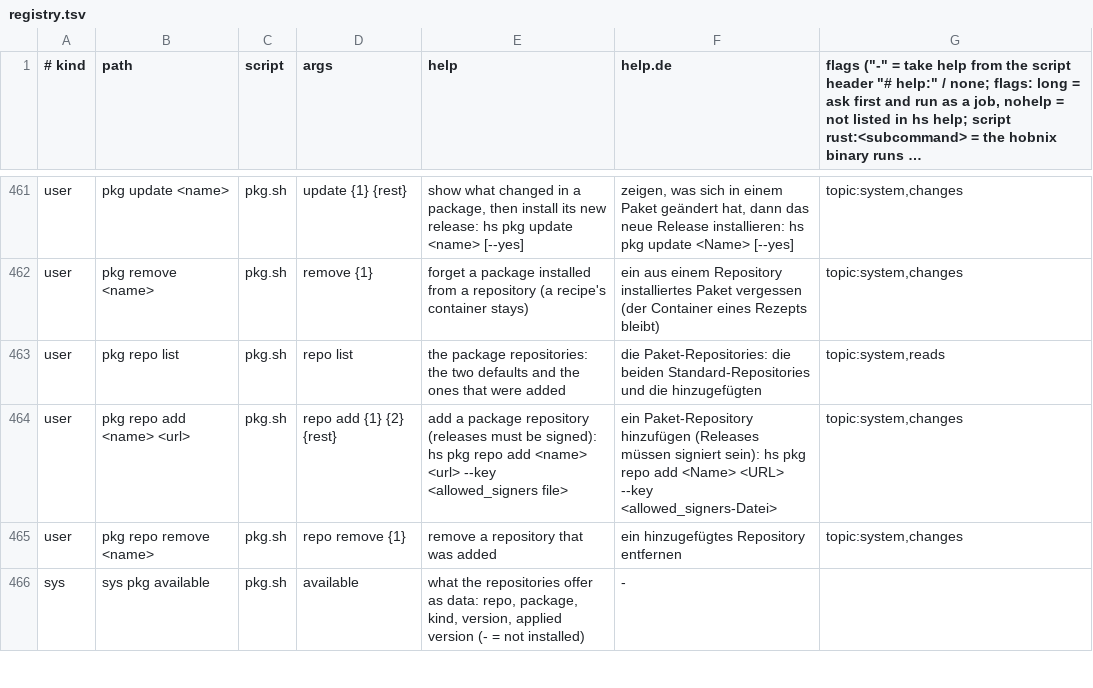
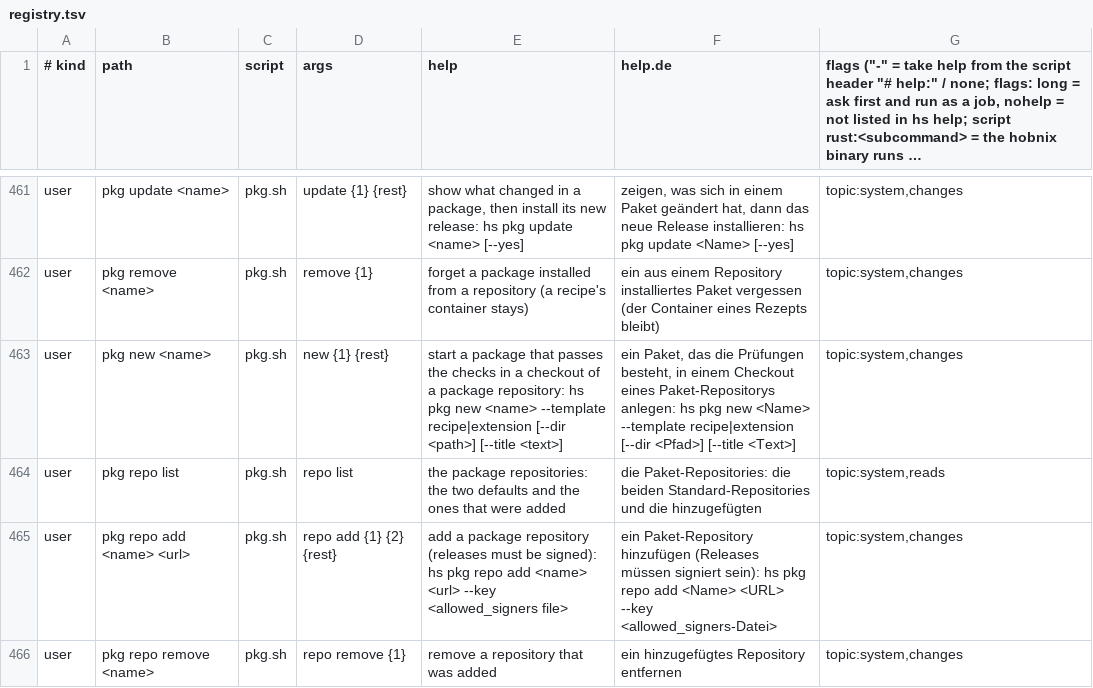
Before and after one commit to hobnix/server, a TSV file: scripts/lib/registry.tsv, drawn as a sheet; only a part is shown, gaps mark what is left out; the shorter side is filled out with more unchanged rows; long unchanged cells end in …; the diff names each change by its address in the sheet, - before the commit and + after, or states it on an @@ line.

```diff
--- a/scripts/lib/registry.tsv
+++ b/scripts/lib/registry.tsv
+row 463: user | pkg new <name> | pkg.sh | new {1} {rest} | start a package that passes the checks in a checkout of a package repository: hs pkg new <name> --template recipe|extension [--dir <path>] [--title <text>] | ein Paket, das die Prüfungen besteht, in einem Checkout eines Paket-Repositorys anlegen: hs pkg new <Name> --template recipe|extension [--dir <Pfad>] [--title <Text>] | topic:system,changes
```
Also changed, not shown: scripts/lib/i18n/de.tsv, 8 other files.
